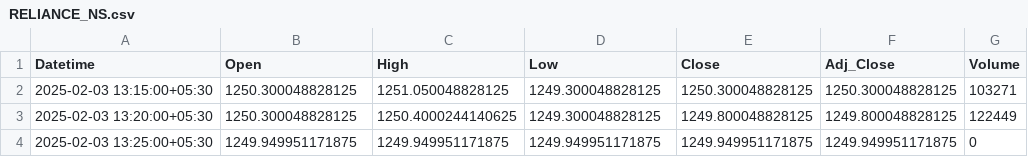
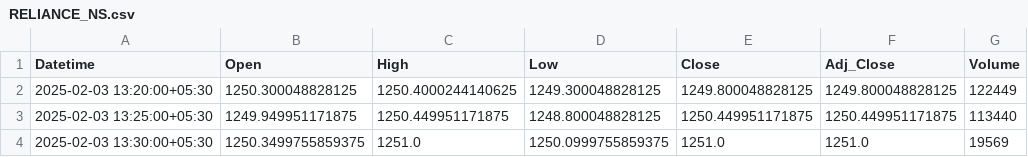
Before and after one commit to chiragpalan/stock_predictions_rnn_v1, a CSV file: temp_csv/RELIANCE_NS.csv, drawn as a sheet.

```diff
--- a/temp_csv/RELIANCE_NS.csv
+++ b/temp_csv/RELIANCE_NS.csv
@@ -1,4 +1,4 @@
 Datetime,Open,High,Low,Close,Adj_Close,Volume
-2025-02-03 13:15:00+05:30,1250.300048828125,1251.050048828125,1249.300048828125,1250.300048828125,1250.300048828125,103271
 2025-02-03 13:20:00+05:30,1250.300048828125,1250.4000244140625,1249.300048828125,1249.800048828125,1249.800048828125,122449
-2025-02-03 13:25:00+05:30,1249.949951171875,1249.949951171875,1249.949951171875,1249.949951171875,1249.949951171875,0
+2025-02-03 13:25:00+05:30,1249.949951171875,1250.449951171875,1248.800048828125,1250.449951171875,1250.449951171875,113440
+2025-02-03 13:30:00+05:30,1250.3499755859375,1251.0,1250.0999755859375,1251.0,1251.0,19569
```
Also changed, not shown: temp_csv/HDFCBANK_NS.csv, 1 other file.
